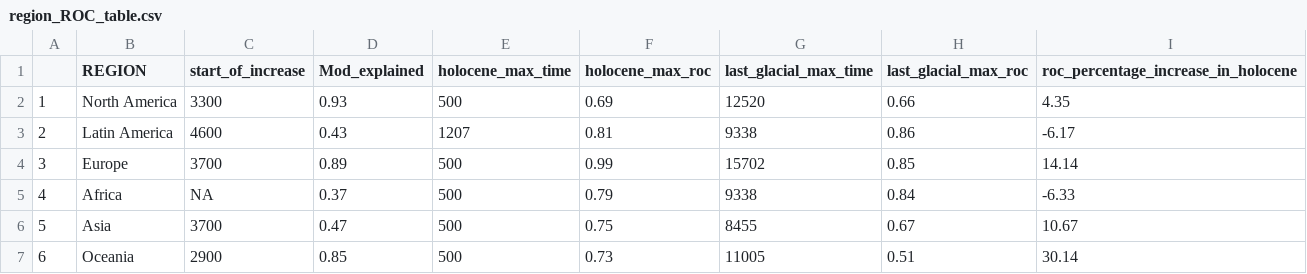
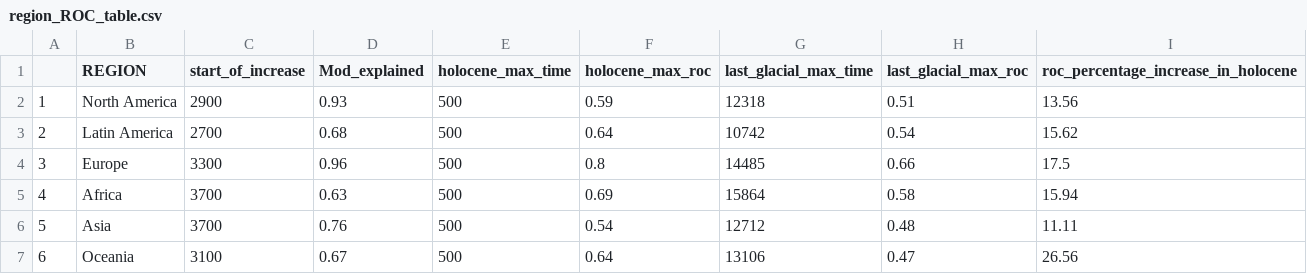
Before and after one commit to HOPE-UIB-BIO/Global_RoC, a CSV file: DATA/output/region_ROC_table.csv, drawn as a sheet.

```diff
--- a/DATA/output/region_ROC_table.csv
+++ b/DATA/output/region_ROC_table.csv
@@ -1,7 +1,7 @@
 "","REGION","start_of_increase","Mod_explained","holocene_max_time","holocene_max_roc","last_glacial_max_time","last_glacial_max_roc","roc_percentage_increase_in_holocene"
-"1","North America",3300,0.93,500,0.69,12520,0.66,4.35
-"2","Latin America",4600,0.43,1207,0.81,9338,0.86,-6.17
-"3","Europe",3700,0.89,500,0.99,15702,0.85,14.14
-"4","Africa",NA,0.37,500,0.79,9338,0.84,-6.33
-"5","Asia",3700,0.47,500,0.75,8455,0.67,10.67
-"6","Oceania",2900,0.85,500,0.73,11005,0.51,30.14
+"1","North America",2900,0.93,500,0.59,12318,0.51,13.56
+"2","Latin America",2700,0.68,500,0.64,10742,0.54,15.62
+"3","Europe",3300,0.96,500,0.8,14485,0.66,17.5
+"4","Africa",3700,0.63,500,0.69,15864,0.58,15.94
+"5","Asia",3700,0.76,500,0.54,12712,0.48,11.11
+"6","Oceania",3100,0.67,500,0.64,13106,0.47,26.56
```
Also changed, not shown: DATA/output/Dataset_table.csv.
